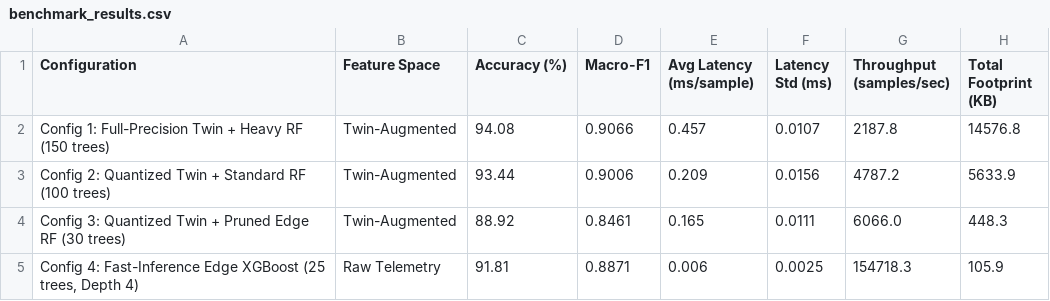
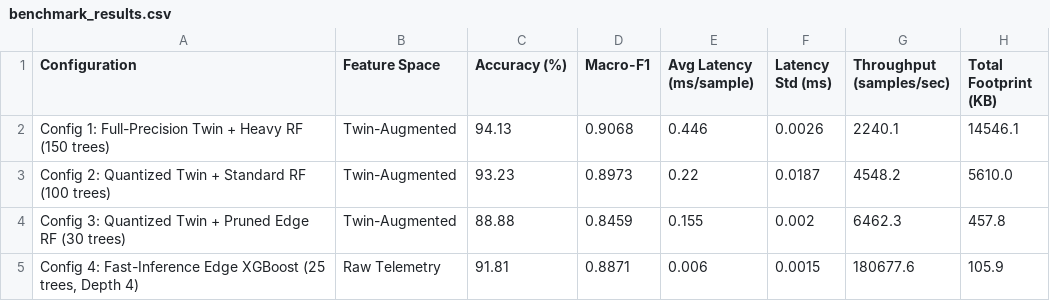
Before and after one commit to Sarathgsgs/dt-intrusion-detection-system, a CSV file: results/benchmark_results.csv, drawn as a sheet.

```diff
--- a/results/benchmark_results.csv
+++ b/results/benchmark_results.csv
@@ -1,5 +1,5 @@
 Configuration,Feature Space,Accuracy (%),Macro-F1,Avg Latency (ms/sample),Latency Std (ms),Throughput (samples/sec),Total Footprint (KB)
-Config 1: Full-Precision Twin + Heavy RF (150 trees),Twin-Augmented,94.08,0.9066,0.457,0.0107,2187.8,14576.8
-Config 2: Quantized Twin + Standard RF (100 trees),Twin-Augmented,93.44,0.9006,0.209,0.0156,4787.2,5633.9
-Config 3: Quantized Twin + Pruned Edge RF (30 trees),Twin-Augmented,88.92,0.8461,0.165,0.0111,6066.0,448.3
-"Config 4: Fast-Inference Edge XGBoost (25 trees, Depth 4)",Raw Telemetry,91.81,0.8871,0.006,0.0025,154718.3,105.9
+Config 1: Full-Precision Twin + Heavy RF (150 trees),Twin-Augmented,94.13,0.9068,0.446,0.0026,2240.1,14546.1
+Config 2: Quantized Twin + Standard RF (100 trees),Twin-Augmented,93.23,0.8973,0.22,0.0187,4548.2,5610.0
+Config 3: Quantized Twin + Pruned Edge RF (30 trees),Twin-Augmented,88.88,0.8459,0.155,0.002,6462.3,457.8
+"Config 4: Fast-Inference Edge XGBoost (25 trees, Depth 4)",Raw Telemetry,91.81,0.8871,0.006,0.0015,180677.6,105.9
```
Also changed, not shown: results/generalization_results.csv, results/ids_metrics.csv, 18 other files.
